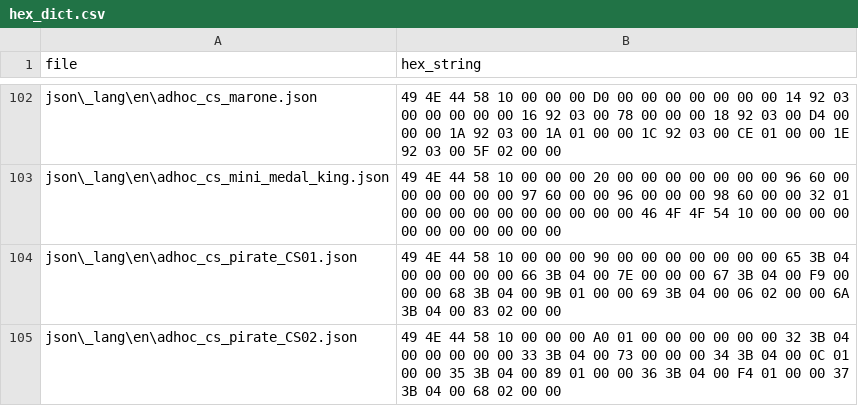
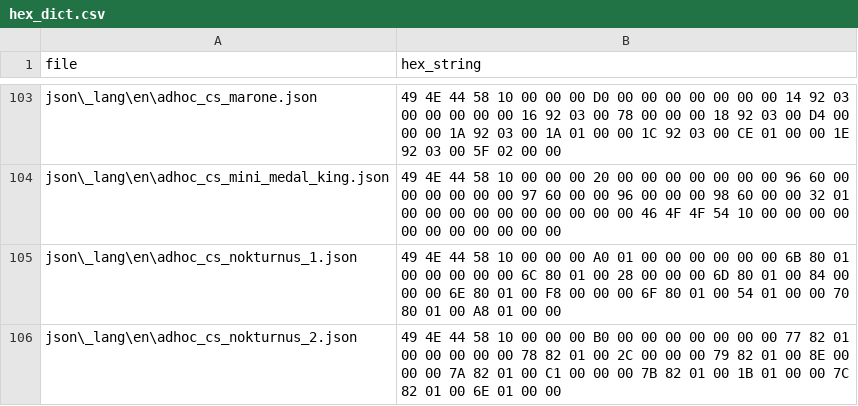
Before and after one commit to dqx-translation-project/dqx-custom-translations, a CSV file: csv/hex_dict.csv, drawn as a sheet; only a part is shown, gaps mark what is left out; the shorter side is filled out with more unchanged rows; the diff covers the shown part only; the diff names each change by its address in the sheet, - before the commit and + after, or states it on an @@ line.

Commit message:
Update hex_dict.csv

```diff
--- a/csv/hex_dict.csv
+++ b/csv/hex_dict.csv
+row 105: json\_lang\en\adhoc_cs_nokturnus_1.json | 49 4E 44 58 10 00 00 00 A0 01 00 00 00 00 00 00 6B 80 01 00 00 00 00 00 6C 80 01 00 28 00 00 00 6D 80 01 00 84 00 00 00 6E 80 01 00 F8 00 00 00 6F 80 01 00 54 01 00 00 70 80 01 00 A8 01 00 00
+row 106: json\_lang\en\adhoc_cs_nokturnus_2.json | 49 4E 44 58 10 00 00 00 B0 00 00 00 00 00 00 00 77 82 01 00 00 00 00 00 78 82 01 00 2C 00 00 00 79 82 01 00 8E 00 00 00 7A 82 01 00 C1 00 00 00 7B 82 01 00 1B 01 00 00 7C 82 01 00 6E 01 00 00
```
Also changed, not shown: 4 added rows and 1 edited cell elsewhere in this file.
